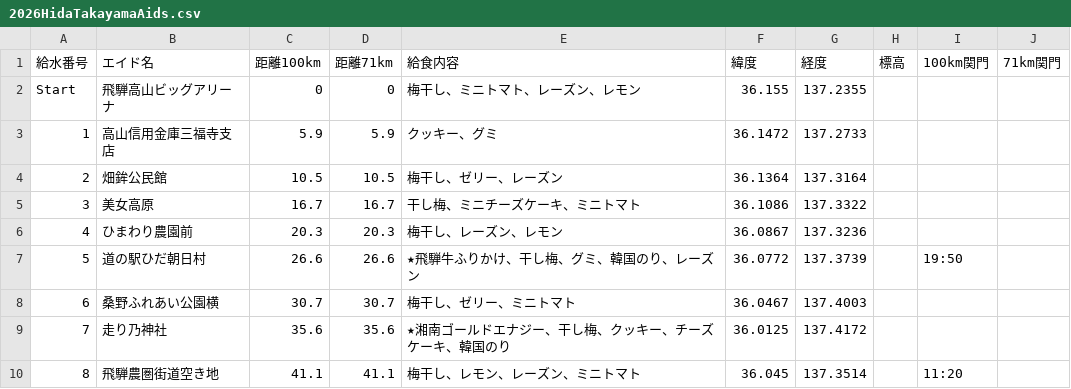
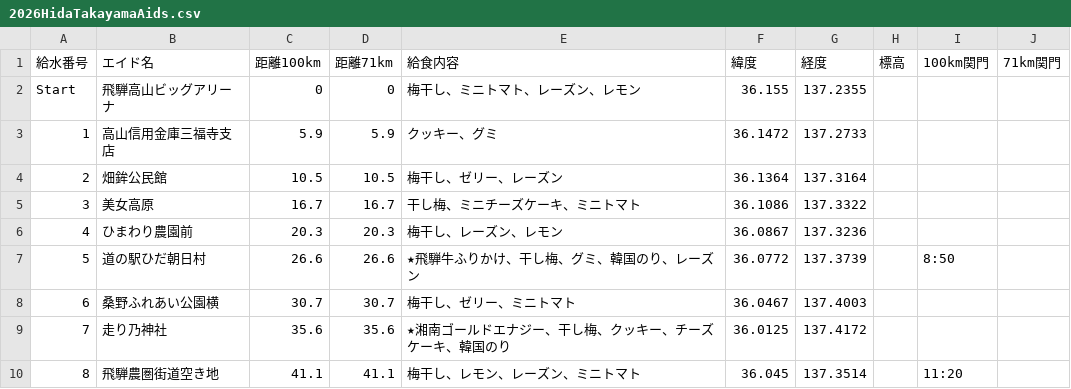
Before and after one commit to sotagith/hida-marathon-app, a CSV file: 2026HidaTakayamaAids.csv, drawn as a sheet; only a part is shown.

Commit message:
Data Changed

```diff
--- a/2026HidaTakayamaAids.csv
+++ b/2026HidaTakayamaAids.csv
@@ -6,3 +6,3 @@ Start,飛騨高山ビッグアリーナ,0,0,梅干し、ミニトマト、レー
 4,ひまわり農園前,20.3,20.3,梅干し、レーズン、レモン,36.0867,137.3236,,,
-5,道の駅ひだ朝日村,26.6,26.6,★飛騨牛ふりかけ、干し梅、グミ、韓国のり、レーズン,36.0772,137.3739,,19:50,
+5,道の駅ひだ朝日村,26.6,26.6,★飛騨牛ふりかけ、干し梅、グミ、韓国のり、レーズン,36.0772,137.3739,,8:50,
 6,桑野ふれあい公園横,30.7,30.7,梅干し、ゼリー、ミニトマト,36.0467,137.4003,,,
```
